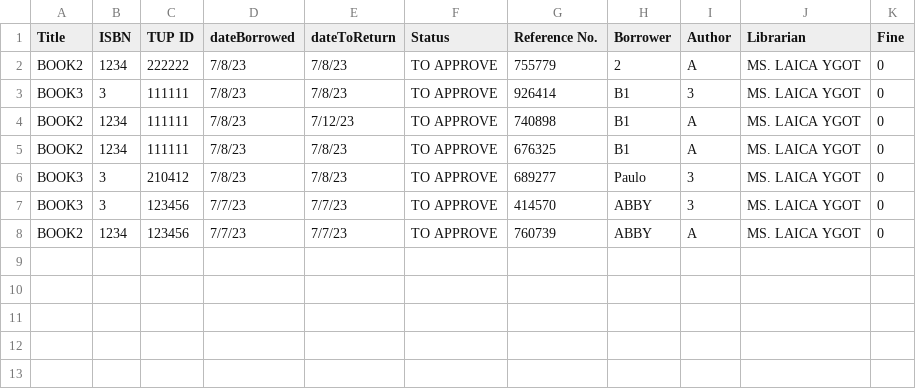
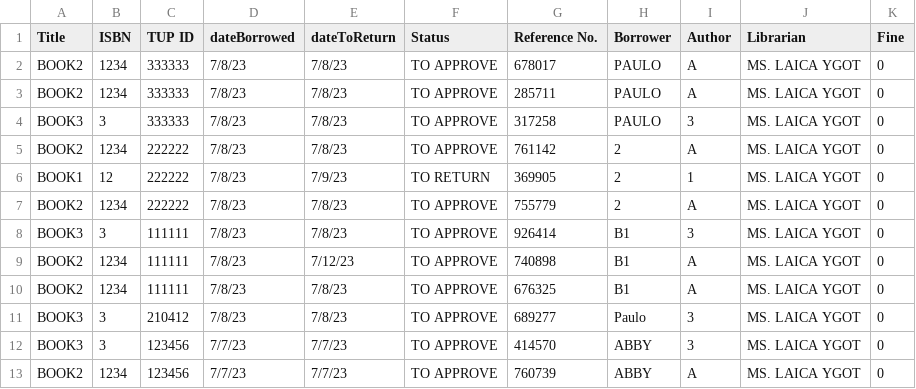
Before and after one commit to ms-hollow/PL-LIBRARY-SYSTEM-PYTHON, a CSV file: build/transactionRecords.csv, drawn as a sheet.

Commit message:
Fixed BorrowBook() wala pang statement

```diff
--- a/build/transactionRecords.csv
+++ b/build/transactionRecords.csv
@@ -1,2 +1,7 @@
 Title,ISBN,TUP ID,dateBorrowed,dateToReturn,Status,Reference No.,Borrower,Author,Librarian,Fine
+BOOK2,1234,333333,7/8/23,7/8/23,TO APPROVE,678017,PAULO,A,MS. LAICA YGOT,0
+BOOK2,1234,333333,7/8/23,7/8/23,TO APPROVE,285711,PAULO,A,MS. LAICA YGOT,0
+BOOK3,3,333333,7/8/23,7/8/23,TO APPROVE,317258,PAULO,3,MS. LAICA YGOT,0
+BOOK2,1234,222222,7/8/23,7/8/23,TO APPROVE,761142,2,A,MS. LAICA YGOT,0
+BOOK1,12,222222,7/8/23,7/9/23,TO RETURN,369905,2,1,MS. LAICA YGOT,0
 BOOK2,1234,222222,7/8/23,7/8/23,TO APPROVE,755779,2,A,MS. LAICA YGOT,0
```
Also changed, not shown: build/bookRecords.csv, build/borrowerRecords.csv, 4 other files.
